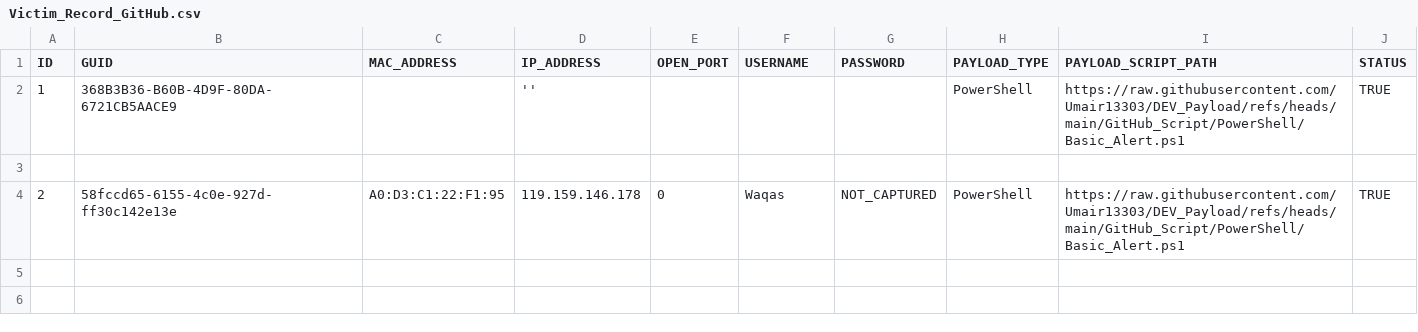
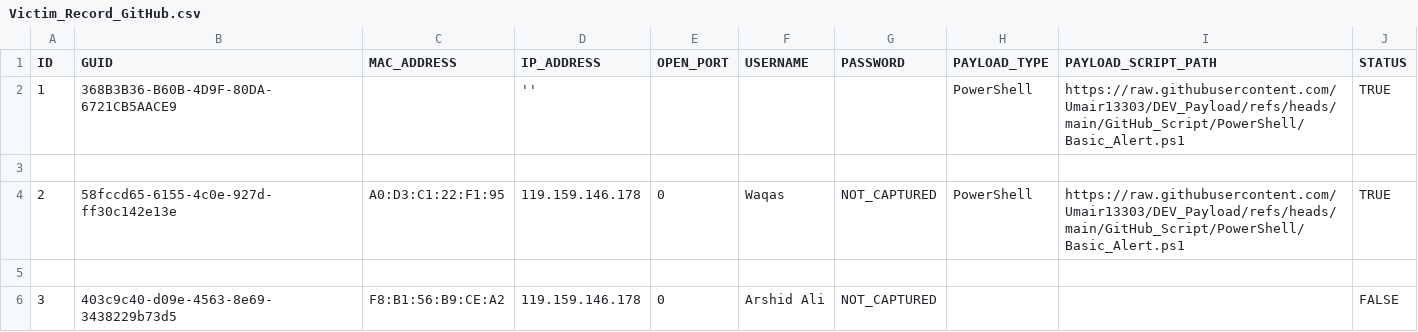
Before and after one commit to Umair13303/DEV_Payload, a CSV file: GitHub_Script/Excel/Victim_Record_GitHub.csv, drawn as a sheet.

Commit message:
Register new victim 3

```diff
--- a/GitHub_Script/Excel/Victim_Record_GitHub.csv
+++ b/GitHub_Script/Excel/Victim_Record_GitHub.csv
@@ -4 +4,3 @@ ID,GUID,MAC_ADDRESS,IP_ADDRESS,OPEN_PORT,USERNAME,PASSWORD,PAYLOAD_TYPE,PAYLOAD_
 2,58fccd65-6155-4c0e-927d-ff30c142e13e,A0:D3:C1:22:F1:95,119.159.146.178,0,Waqas,NOT_CAPTURED,PowerShell,https://raw.githubusercontent.com/Umair13303/DEV_Payload/refs/heads/main/GitHub_Script/PowerShell/Basic_Alert.ps1,TRUE
+
+3,403c9c40-d09e-4563-8e69-3438229b73d5,F8:B1:56:B9:CE:A2,119.159.146.178,0,Arshid Ali,NOT_CAPTURED,,,FALSE
```
